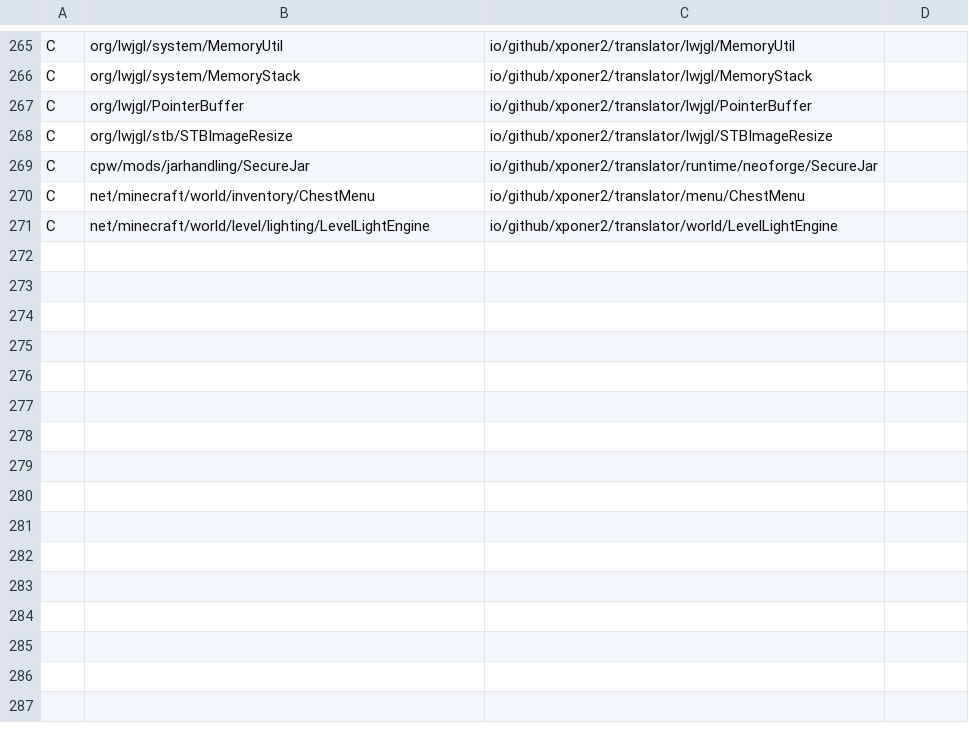
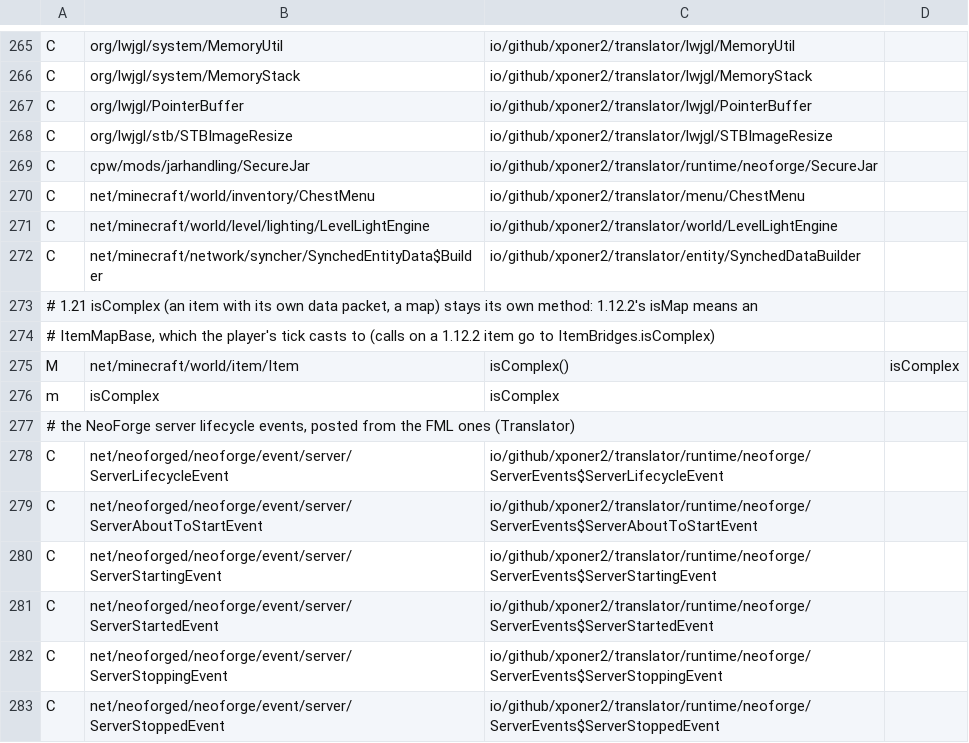
Before and after one commit to Xponer2/translator, a TSV file: src/main/resources/assets/translator/runtime/neoforge-1.21.1-runtime.tsv, drawn as a sheet; only a part is shown, gaps mark what is left out; the diff names each change by its address in the sheet, - before the commit and + after, or states it on an @@ line.

```diff
--- a/src/main/resources/assets/translator/runtime/neoforge-1.21.1-runtime.tsv
+++ b/src/main/resources/assets/translator/runtime/neoforge-1.21.1-runtime.tsv
+row 272: C | net/minecraft/network/syncher/SynchedEntityData$Builder | io/github/xponer2/translator/entity/SynchedDataBuilder
+row 273: # 1.21 isComplex (an item with its own data packet, a map) stays its own method: 1.12.2's isMap means an
+row 274: # ItemMapBase, which the player's tick casts to (calls on a 1.12.2 item go to ItemBridges.isComplex)
+row 275: M | net/minecraft/world/item/Item | isComplex() | isComplex
+row 276: m | isComplex | isComplex
+row 277: # the NeoForge server lifecycle events, posted from the FML ones (Translator)
+row 278: C | net/neoforged/neoforge/event/server/ServerLifecycleEvent | io/github/xponer2/translator/runtime/neoforge/ServerEvents$ServerLifecycleEvent
+row 279: C | net/neoforged/neoforge/event/server/ServerAboutToStartEvent | io/github/xponer2/translator/runtime/neoforge/ServerEvents$ServerAboutToStartEvent
+row 280: C | net/neoforged/neoforge/event/server/ServerStartingEvent | io/github/xponer2/translator/runtime/neoforge/ServerEvents$ServerStartingEvent
+row 281: C | net/neoforged/neoforge/event/server/ServerStartedEvent | io/github/xponer2/translator/runtime/neoforge/ServerEvents$ServerStartedEvent
+row 282: C | net/neoforged/neoforge/event/server/ServerStoppingEvent | io/github/xponer2/translator/runtime/neoforge/ServerEvents$ServerStoppingEvent
+row 283: C | net/neoforged/neoforge/event/server/ServerStoppedEvent | io/github/xponer2/translator/runtime/neoforge/ServerEvents$ServerStoppedEvent
```
Also changed, not shown: src/main/resources/assets/translator/runtime/neoforge-1.21.1-supers.tsv, 12 other files.
